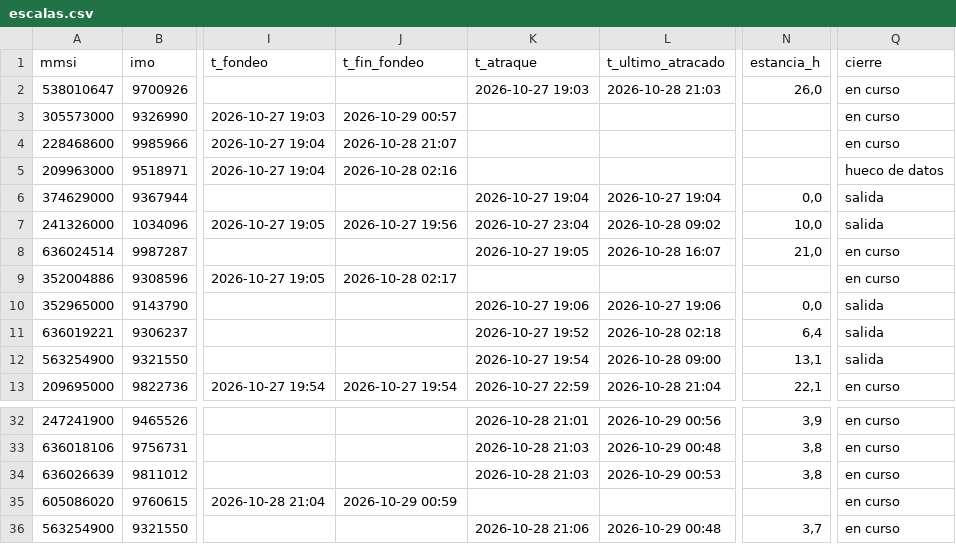
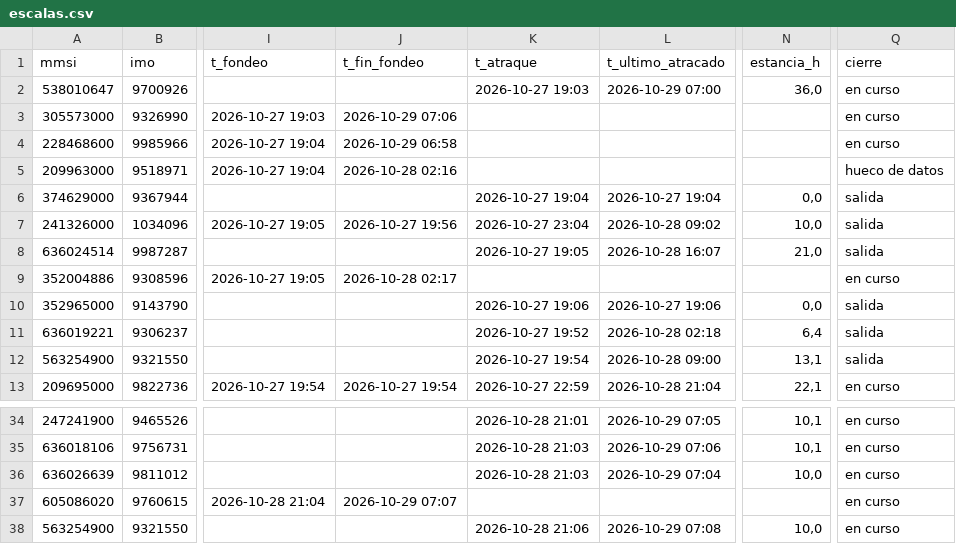
Before and after one commit to prepuccio67/ais-valencia-tfg, a CSV file: salidas/escalas.csv, drawn as a sheet; only a part is shown, gaps mark what is left out; addresses are those after the commit; the diff covers the shown part only; the diff names each change by its address in the sheet, - before the commit and + after, or states it on an @@ line.

```diff
--- a/salidas/escalas.csv
+++ b/salidas/escalas.csv
-L2 (t_ultimo_atracado): 2026-10-28 21:03
+L2 (t_ultimo_atracado): 2026-10-29 07:00
-N2 (estancia_h): 26,0
+N2 (estancia_h): 36,0
-J3 (t_fin_fondeo): 2026-10-29 00:57
+J3 (t_fin_fondeo): 2026-10-29 07:06
-J4 (t_fin_fondeo): 2026-10-28 21:07
+J4 (t_fin_fondeo): 2026-10-29 06:58
-Q8 (cierre): en curso
+Q8 (cierre): salida
-L34 (t_ultimo_atracado): 2026-10-29 00:56
+L34 (t_ultimo_atracado): 2026-10-29 07:05
-N34 (estancia_h): 3,9
+N34 (estancia_h): 10,1
-L35 (t_ultimo_atracado): 2026-10-29 00:48
+L35 (t_ultimo_atracado): 2026-10-29 07:06
-N35 (estancia_h): 3,8
+N35 (estancia_h): 10,1
-L36 (t_ultimo_atracado): 2026-10-29 00:53
+L36 (t_ultimo_atracado): 2026-10-29 07:04
-N36 (estancia_h): 3,8
+N36 (estancia_h): 10,0
-J37 (t_fin_fondeo): 2026-10-29 00:59
+J37 (t_fin_fondeo): 2026-10-29 07:07
-L38 (t_ultimo_atracado): 2026-10-29 00:48
+L38 (t_ultimo_atracado): 2026-10-29 07:08
-N38 (estancia_h): 3,7
+N38 (estancia_h): 10,0
```
Also changed, not shown: 2 added rows and 30 edited cells elsewhere in this file, datos/estaticos_2026-10-29.csv, salidas/cobertura.csv, 3 other files.
